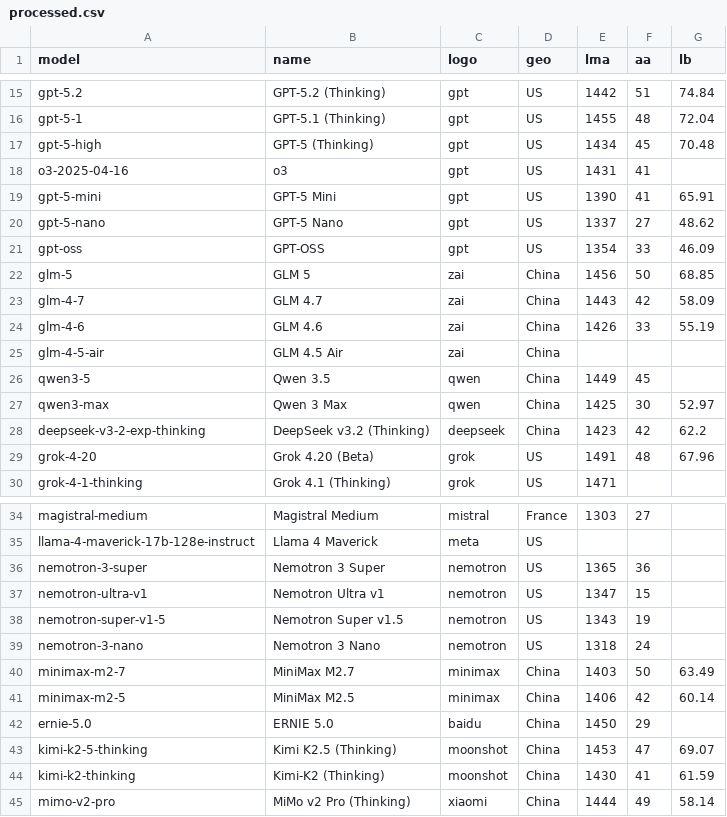
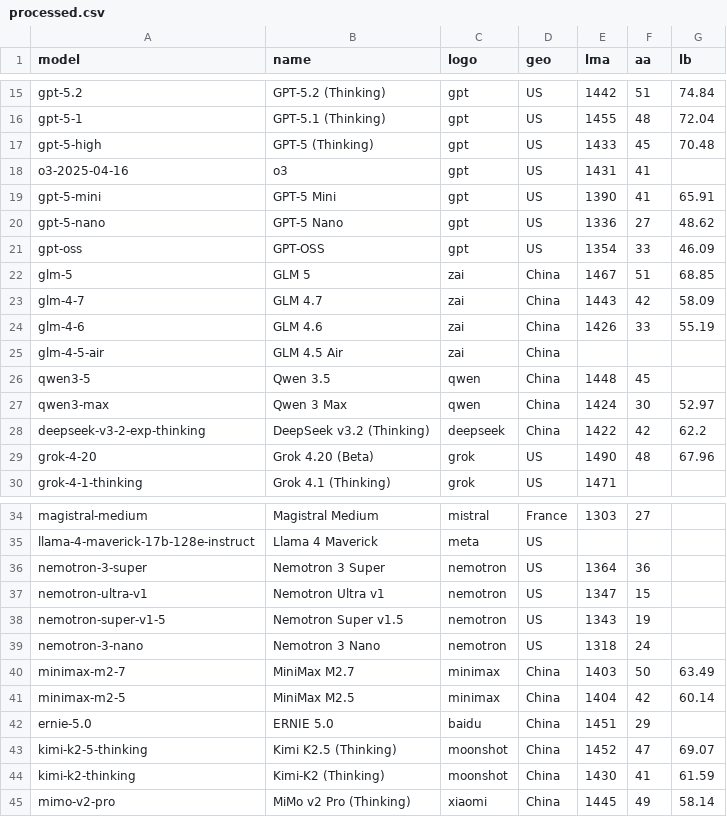
Before and after one commit to Franri3008/ai-model-leaderboard, a CSV file: data/processed.csv, drawn as a sheet; only a part is shown, gaps mark what is left out; the diff covers the shown part only.

```diff
--- a/data/processed.csv
+++ b/data/processed.csv
@@ -16,8 +16,8 @@ gpt-5.2;GPT-5.2 (Thinking);gpt;US;1442;51;74.84
 gpt-5-1;GPT-5.1 (Thinking);gpt;US;1455;48;72.04
-gpt-5-high;GPT-5 (Thinking);gpt;US;1434;45;70.48
+gpt-5-high;GPT-5 (Thinking);gpt;US;1433;45;70.48
 o3-2025-04-16;o3;gpt;US;1431;41;
 gpt-5-mini;GPT-5 Mini;gpt;US;1390;41;65.91
-gpt-5-nano;GPT-5 Nano;gpt;US;1337;27;48.62
+gpt-5-nano;GPT-5 Nano;gpt;US;1336;27;48.62
 gpt-oss;GPT-OSS;gpt;US;1354;33;46.09
-glm-5;GLM 5;zai;China;1456;50;68.85
+glm-5;GLM 5;zai;China;1467;51;68.85
 glm-4-7;GLM 4.7;zai;China;1443;42;58.09
@@ -25,6 +25,6 @@ glm-4-6;GLM 4.6;zai;China;1426;33;55.19
 glm-4-5-air;GLM 4.5 Air;zai;China;;;
-qwen3-5;Qwen 3.5;qwen;China;1449;45;
-qwen3-max;Qwen 3 Max;qwen;China;1425;30;52.97
-deepseek-v3-2-exp-thinking;DeepSeek v3.2 (Thinking);deepseek;China;1423;42;62.2
-grok-4-20;Grok 4.20 (Beta);grok;US;1491;48;67.96
+qwen3-5;Qwen 3.5;qwen;China;1448;45;
+qwen3-max;Qwen 3 Max;qwen;China;1424;30;52.97
+deepseek-v3-2-exp-thinking;DeepSeek v3.2 (Thinking);deepseek;China;1422;42;62.2
+grok-4-20;Grok 4.20 (Beta);grok;US;1490;48;67.96
 grok-4-1-thinking;Grok 4.1 (Thinking);grok;US;1471;;
@@ -35,3 +35,3 @@ magistral-medium;Magistral Medium;mistral;France;1303;27;
 llama-4-maverick-17b-128e-instruct;Llama 4 Maverick;meta;US;;;
-nemotron-3-super;Nemotron 3 Super;nemotron;US;1365;36;
+nemotron-3-super;Nemotron 3 Super;nemotron;US;1364;36;
 nemotron-ultra-v1;Nemotron Ultra v1;nemotron;US;1347;15;
@@ -40,6 +40,6 @@ nemotron-3-nano;Nemotron 3 Nano;nemotron;US;1318;24;
 minimax-m2-7;MiniMax M2.7;minimax;China;1403;50;63.49
-minimax-m2-5;MiniMax M2.5;minimax;China;1406;42;60.14
-ernie-5.0;ERNIE 5.0;baidu;China;1450;29;
-kimi-k2-5-thinking;Kimi K2.5 (Thinking);moonshot;China;1453;47;69.07
+minimax-m2-5;MiniMax M2.5;minimax;China;1404;42;60.14
+ernie-5.0;ERNIE 5.0;baidu;China;1451;29;
+kimi-k2-5-thinking;Kimi K2.5 (Thinking);moonshot;China;1452;47;69.07
 kimi-k2-thinking;Kimi-K2 (Thinking);moonshot;China;1430;41;61.59
-mimo-v2-pro;MiMo v2 Pro (Thinking);xiaomi;China;1444;49;58.14
+mimo-v2-pro;MiMo v2 Pro (Thinking);xiaomi;China;1445;49;58.14
```
Also changed, not shown: 4 edited cells elsewhere in this file, data/history.csv, 2 other files.
